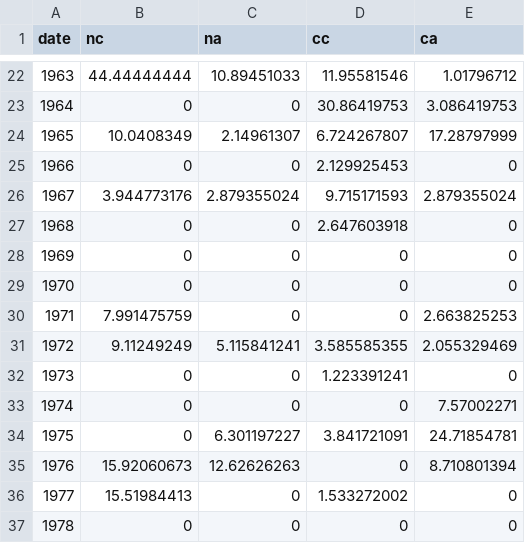
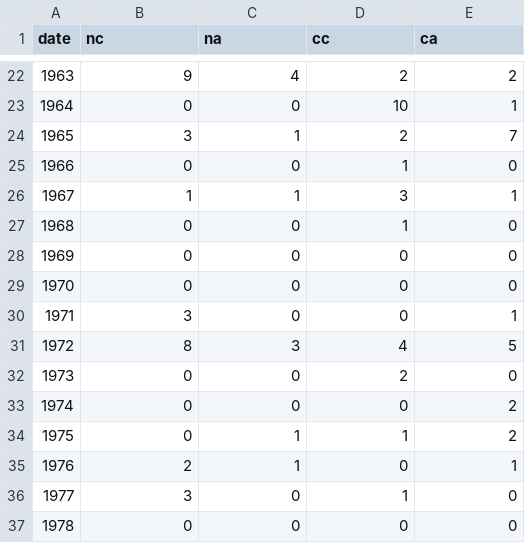
Before and after one commit to bea92/dubbio, a CSV file: data.csv, drawn as a sheet; only a part is shown, gaps mark what is left out; the diff covers the shown part only.

```diff
--- a/data.csv
+++ b/data.csv
@@ -22,16 +22,16 @@ date,nc,na,cc,ca
-1963,44.44444444,10.89451033,11.95581546,1.01796712
-1964,0,0,30.86419753,3.086419753
-1965,10.0408349,2.14961307,6.724267807,17.28797999
-1966,0,0,2.129925453,0
-1967,3.944773176,2.879355024,9.715171593,2.879355024
-1968,0,0,2.647603918,0
+1963,9,4,2,2
+1964,0,0,10,1
+1965,3,1,2,7
+1966,0,0,1,0
+1967,1,1,3,1
+1968,0,0,1,0
 1969,0,0,0,0
 1970,0,0,0,0
-1971,7.991475759,0,0,2.663825253
-1972,9.11249249,5.115841241,3.585585355,2.055329469
-1973,0,0,1.223391241,0
-1974,0,0,0,7.57002271
-1975,0,6.301197227,3.841721091,24.71854781
-1976,15.92060673,12.62626263,0,8.710801394
-1977,15.51984413,0,1.533272002,0
+1971,3,0,0,1
+1972,8,3,4,5
+1973,0,0,2,0
+1974,0,0,0,2
+1975,0,1,1,2
+1976,2,1,0,1
+1977,3,0,1,0
 1978,0,0,0,0
```
Also changed, not shown: 43 edited cells elsewhere in this file.
